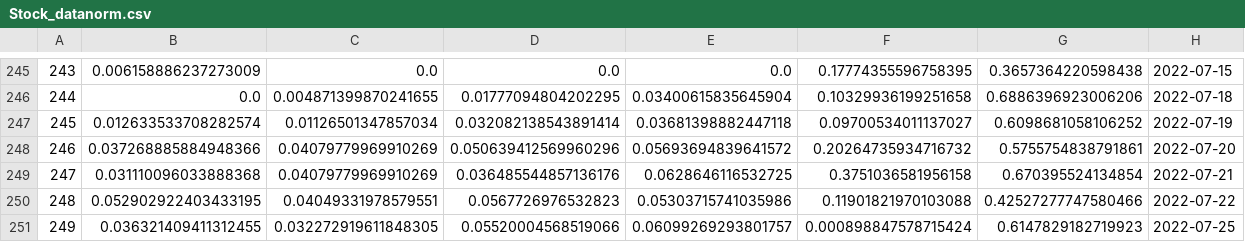
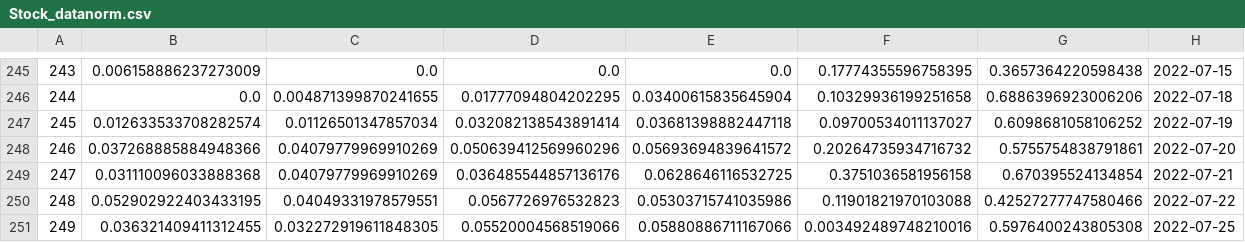
Before and after one commit to 18praneeth/minor-project, a CSV file: src/Stock_datanorm.csv, drawn as a sheet; only a part is shown, gaps mark what is left out.

```diff
--- a/src/Stock_datanorm.csv
+++ b/src/Stock_datanorm.csv
@@ -250,2 +250,2 @@
 248,0.052902922403433195,0.04049331978579551,0.0567726976532823,0.05303715741035986,0.11901821970103088,0.42527277747580466,2022-07-22
-249,0.036321409411312455,0.032272919611848305,0.05520004568519066,0.06099269293801757,0.000898847578715424,0.6147829182719923,2022-07-25
+249,0.036321409411312455,0.032272919611848305,0.05520004568519066,0.05880886711167066,0.003492489748210016,0.5976400243805308,2022-07-25
```
Also changed, not shown: src/Recommendation.csv, src/Stock_data.csv, 1 other file.
